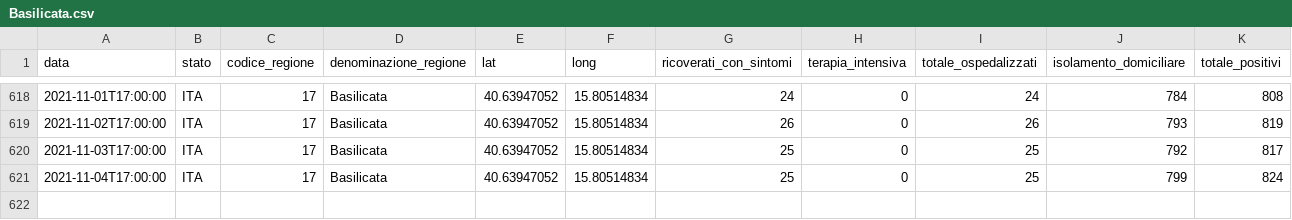
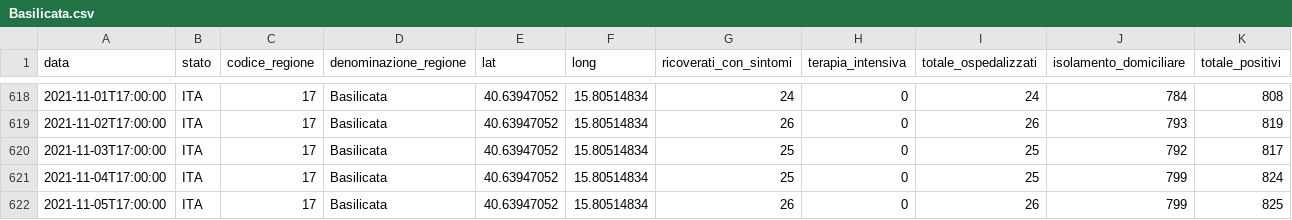
Before and after one commit to giovanniardenghi/dpc-covid-data, a CSV file: data/regioni/Basilicata.csv, drawn as a sheet; only a part is shown, gaps mark what is left out; rows hold the shown columns only; the diff names each change by its address in the sheet, - before the commit and + after, or states it on an @@ line.

```diff
--- a/data/regioni/Basilicata.csv
+++ b/data/regioni/Basilicata.csv
+row 622: 2021-11-05T17:00:00 | ITA | 17 | Basilicata | 40.63947052 | 15.80514834 | 26 | 0 | 26 | 799 | 825
```
Also changed, not shown: data/regioni/Calabria.csv, data/regioni/Campania.csv, 19 other files.
